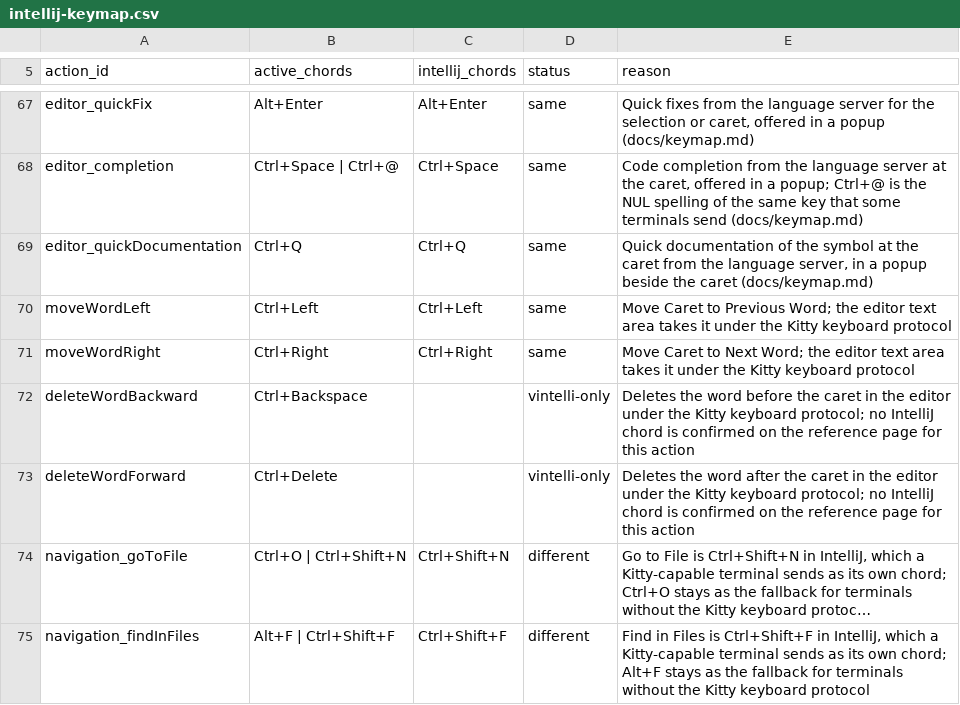
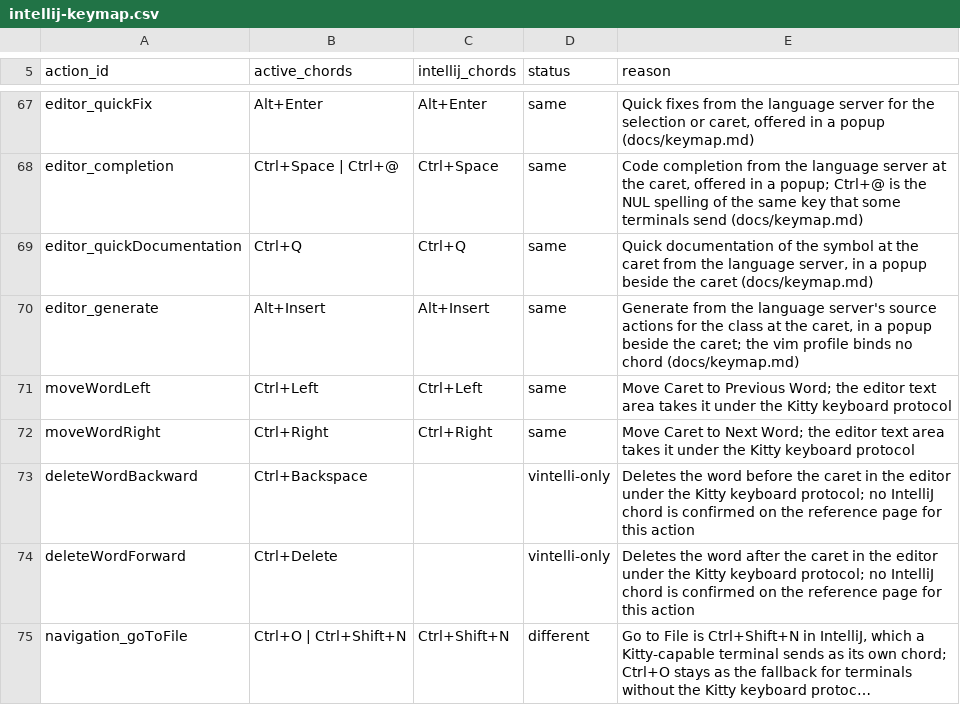
Before and after one commit to omatheusmesmo/vintelli, a CSV file: vintelli-tui/src/main/resources/dev/omatheusmesmo/vintelli/tui/keymap/intellij-keymap.csv, drawn as a sheet; only a part is shown, gaps mark what is left out; the shorter side is filled out with more unchanged rows; long unchanged cells end in …; the diff names each change by its address in the sheet, - before the commit and + after, or states it on an @@ line.

Commit message:
feat(editor): generate members with Alt+Insert
The built-in editor could not generate getters, setters, constructors,
`equals` and `hashCode`, or `toString`, which is the most common boilerplate
in Java. jdtls already answers them as `source.generate.*` code actions, so
Alt+Insert asks for the `source` kind through `context.only` and lists the
generate actions in a popup beside the caret, titled Generate.

Decisions:

- `editor_generate` is bound to `Alt+Insert` in the intellij profile only, and
  is in the command palette. The vim profile binds no chord. The palette is
  the fallback where a terminal does not deliver `Alt+Insert` (docs/keymap.md).
- The Generate popup is the quick fix popup. `CodeActionPopup` holds what
  differs (title, the wording of its states, the requested kinds and the kind
  kept), so `QuickFixController` and `QuickFixOverlay` serve both without a
  copy. Quick fix asks and applies as before; its empty state now also reaches
  the status line.
- `CodeActionCapability` gets a default `codeActions` overload with the kinds,
  and `LspClient` sends them in `context.only`. The signature matches the one
  in the extract refactorings branch, so the rebase stays trivial.
- `LspCodeActionMapper` turns the client side `java.apply.workspaceEdit`
  command into the action's edit, so such actions apply as one undo step and
  the command is never sent to the server.
- jdtls answers four generate actions with prompt commands that need a field
  selection first. They are listed dimmed with `(needs field selection)` and
  do not run. The field checklist is a follow-up, so this commit references
  the issue and does not close it.
- An empty answer shows `Nothing to generate here` in the popup and on the
  status line. A server that cannot answer says why in the popup.

Refs #528

Signed-off-by: Matheus Oliveira <matheus.6148@gmail.com>

```diff
--- a/vintelli-tui/src/main/resources/dev/omatheusmesmo/vintelli/tui/keymap/intellij-keymap.csv
+++ b/vintelli-tui/src/main/resources/dev/omatheusmesmo/vintelli/tui/keymap/intellij-keymap.csv
+row 70: editor_generate | Alt+Insert | Alt+Insert | same | Generate from the language server's source actions for the class at the caret, in a popup beside the caret; the vim profile binds no chord (docs/keymap.md)
```
Also changed, not shown: 21 other files.
